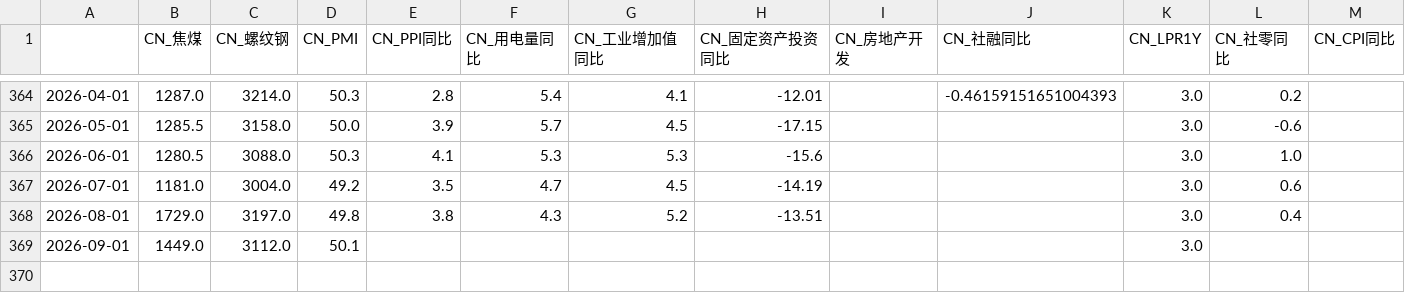
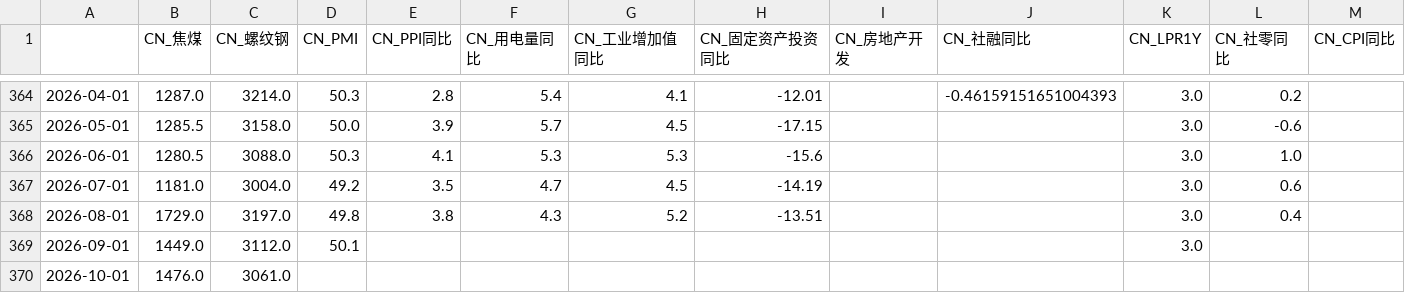
Before and after one commit to a9f7/xueqiuyaoshen, a CSV file: data/cn_macro_raw.csv, drawn as a sheet; only a part is shown, gaps mark what is left out; rows hold the shown columns only; the diff names each change by its address in the sheet, - before the commit and + after, or states it on an @@ line.

```diff
--- a/data/cn_macro_raw.csv
+++ b/data/cn_macro_raw.csv
+row 370: 2026-10-01 | 1476.0 | 3061.0
```
Also changed, not shown: data/cn_macro_factors.csv, 1 other file.
